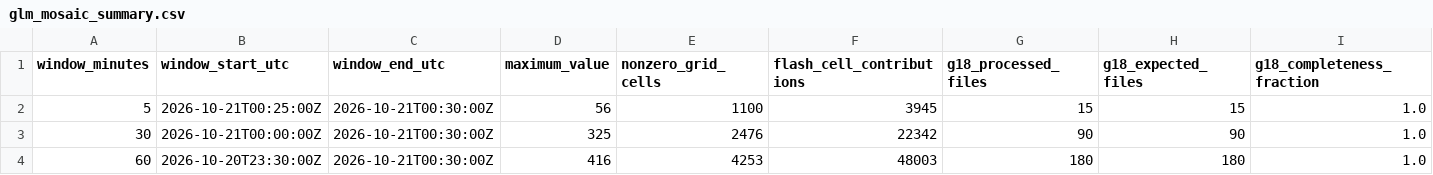
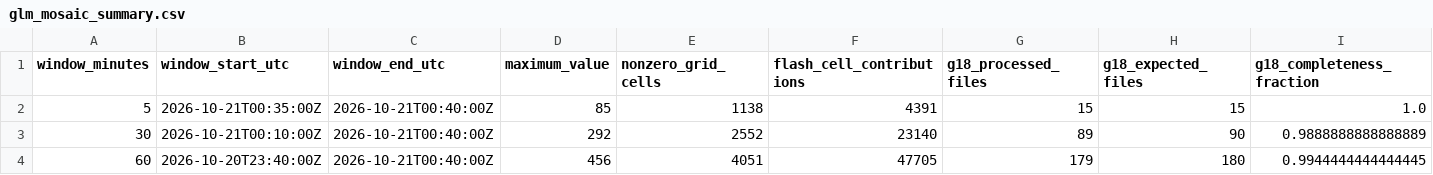
Before and after one commit to andreworrison-cloud/wpc-hydro-dashboard-archive-20261021, a CSV file: static/glm_mosaic_summary.csv, drawn as a sheet; only a part is shown; the diff names each change by its address in the sheet, - before the commit and + after, or states it on an @@ line.

```diff
--- a/static/glm_mosaic_summary.csv
+++ b/static/glm_mosaic_summary.csv
-B2 (window_start_utc): 2026-10-21T00:25:00Z
+B2 (window_start_utc): 2026-10-21T00:35:00Z
-C2:C4 (window_end_utc): 2026-10-21T00:30:00Z
+C2:C4 (window_end_utc): 2026-10-21T00:40:00Z
-D2 (maximum_value): 56
+D2 (maximum_value): 85
-E2 (nonzero_grid_cells): 1100
+E2 (nonzero_grid_cells): 1138
-F2 (flash_cell_contributions): 3945
+F2 (flash_cell_contributions): 4391
-B3 (window_start_utc): 2026-10-21T00:00:00Z
+B3 (window_start_utc): 2026-10-21T00:10:00Z
-D3 (maximum_value): 325
+D3 (maximum_value): 292
-E3 (nonzero_grid_cells): 2476
+E3 (nonzero_grid_cells): 2552
-F3 (flash_cell_contributions): 22342
+F3 (flash_cell_contributions): 23140
-G3 (g18_processed_files): 90
+G3 (g18_processed_files): 89
-I3 (g18_completeness_fraction): 1.0
+I3 (g18_completeness_fraction): 0.9888888888888889
-B4 (window_start_utc): 2026-10-20T23:30:00Z
+B4 (window_start_utc): 2026-10-20T23:40:00Z
-D4 (maximum_value): 416
+D4 (maximum_value): 456
-E4 (nonzero_grid_cells): 4253
+E4 (nonzero_grid_cells): 4051
-F4 (flash_cell_contributions): 48003
+F4 (flash_cell_contributions): 47705
-G4 (g18_processed_files): 180
+G4 (g18_processed_files): 179
-I4 (g18_completeness_fraction): 1.0
+I4 (g18_completeness_fraction): 0.9944444444444445
```
Also changed, not shown: 8 other files.
